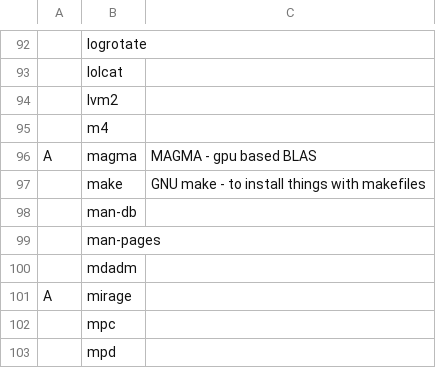
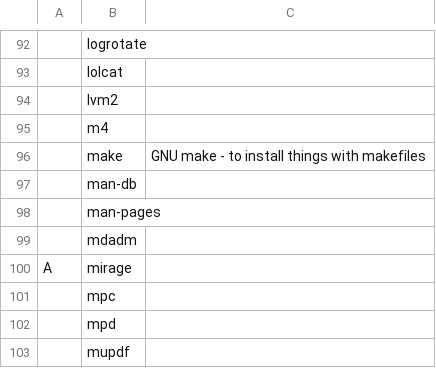
Before and after one commit to jordans1882/autorice_script, a CSV file: progs.csv, drawn as a sheet; only a part is shown, gaps mark what is left out; the shorter side is filled out with more unchanged rows; the diff names each change by its address in the sheet, - before the commit and + after, or states it on an @@ line.

Commit message:
removed magma from prog list and fixed aur installer

```diff
--- a/progs.csv
+++ b/progs.csv
-row 96: A | magma | MAGMA - gpu based BLAS
```
Also changed, not shown: 1 other file.
